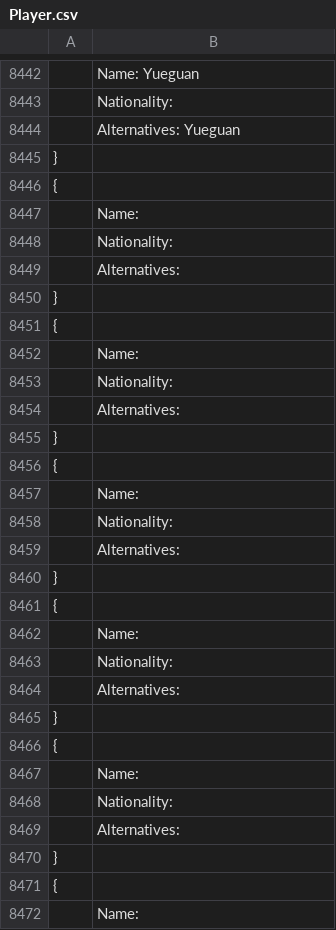
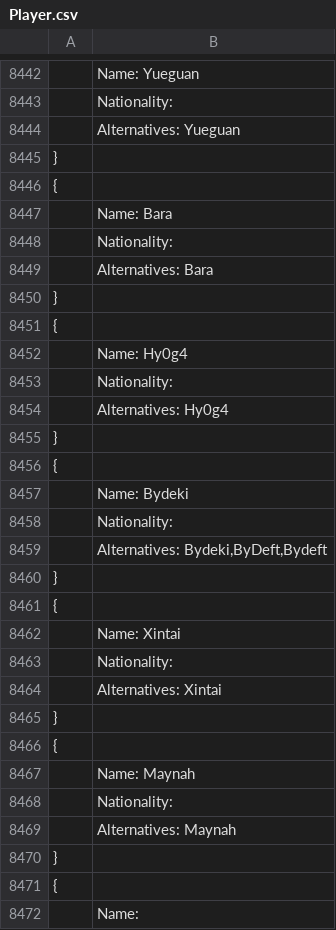
Before and after one commit to Ledareg/e-sports, a CSV file: Player.csv, drawn as a sheet; only a part is shown, gaps mark what is left out.

```diff
--- a/Player.csv
+++ b/Player.csv
@@ -8446,25 +8446,25 @@
 {
-	Name:
+	Name: Bara
 	Nationality:
-	Alternatives:
+	Alternatives: Bara
 }
 {
-	Name:
+	Name: Hy0g4
 	Nationality:
-	Alternatives:
+	Alternatives: Hy0g4
 }
 {
-	Name:
+	Name: Bydeki
 	Nationality:
-	Alternatives:
+	Alternatives: Bydeki,ByDeft,Bydeft
 }
 {
-	Name:
+	Name: Xintai
 	Nationality:
-	Alternatives:
+	Alternatives: Xintai
 }
 {
-	Name:
+	Name: Maynah
 	Nationality:
-	Alternatives:
+	Alternatives: Maynah
 }
```
Also changed, not shown: Excel data/Excel_data.csv, Excel data/Team_last_game_data.csv, 9 other files.
